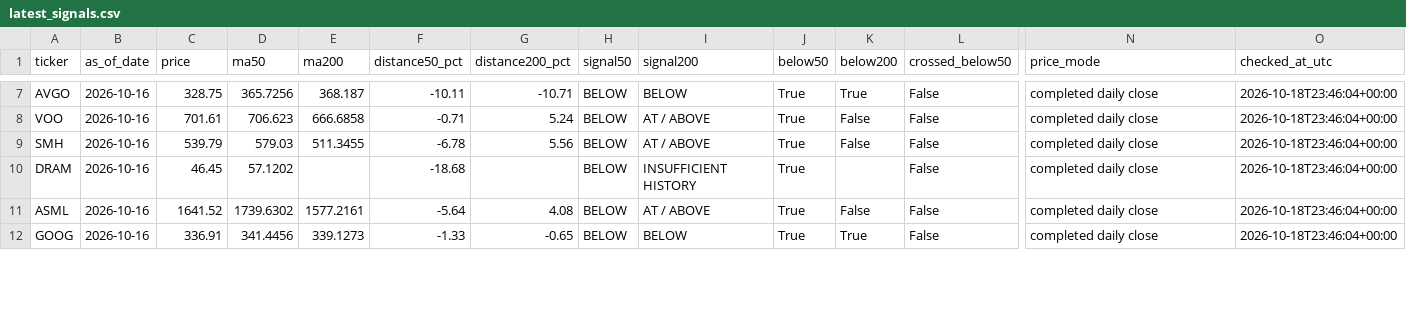
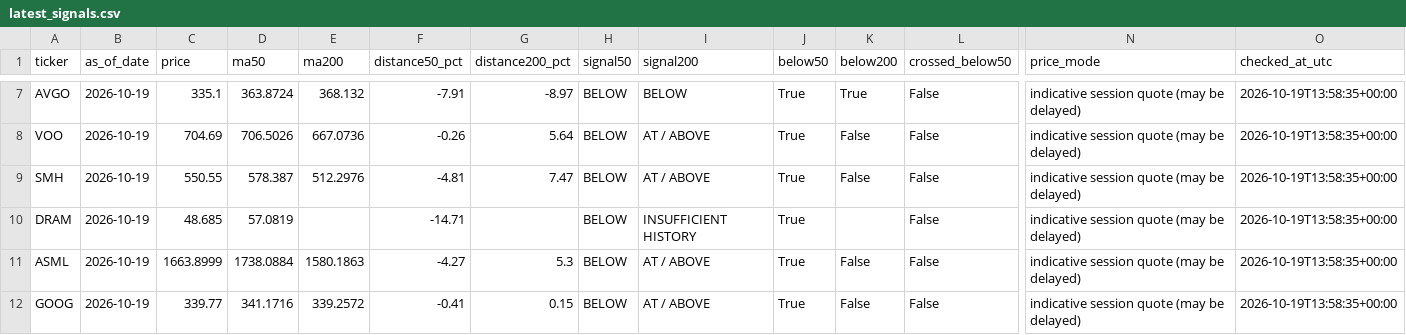
Before and after one commit to kmkrishnakant68-beep/stockpilot-cloud, a CSV file: stockpilot_data/latest_signals.csv, drawn as a sheet; only a part is shown, gaps mark what is left out; the diff covers the shown part only; the diff names each change by its address in the sheet, - before the commit and + after, or states it on an @@ line.

```diff
--- a/stockpilot_data/latest_signals.csv
+++ b/stockpilot_data/latest_signals.csv
-B7:B12 (as_of_date): 2026-10-16
+B7:B12 (as_of_date): 2026-10-19
-C7 (price): 328.75
+C7 (price): 335.1
-D7 (ma50): 365.7256
+D7 (ma50): 363.8724
-E7 (ma200): 368.187
+E7 (ma200): 368.132
-F7 (distance50_pct): -10.11
+F7 (distance50_pct): -7.91
-G7 (distance200_pct): -10.71
+G7 (distance200_pct): -8.97
-N7:N12 (price_mode): completed daily close
+N7:N12 (price_mode): indicative session quote (may be delayed)
-O7:O12 (checked_at_utc): 2026-10-18T23:46:04+00:00
+O7:O12 (checked_at_utc): 2026-10-19T13:58:35+00:00
-C8 (price): 701.61
+C8 (price): 704.69
-D8 (ma50): 706.623
+D8 (ma50): 706.5026
-E8 (ma200): 666.6858
+E8 (ma200): 667.0736
-F8 (distance50_pct): -0.71
+F8 (distance50_pct): -0.26
-G8 (distance200_pct): 5.24
+G8 (distance200_pct): 5.64
-C9 (price): 539.79
+C9 (price): 550.55
-D9 (ma50): 579.03
+D9 (ma50): 578.387
-E9 (ma200): 511.3455
+E9 (ma200): 512.2976
-F9 (distance50_pct): -6.78
+F9 (distance50_pct): -4.81
-G9 (distance200_pct): 5.56
+G9 (distance200_pct): 7.47
-C10 (price): 46.45
+C10 (price): 48.685
-D10 (ma50): 57.1202
+D10 (ma50): 57.0819
-F10 (distance50_pct): -18.68
+F10 (distance50_pct): -14.71
-C11 (price): 1641.52
+C11 (price): 1663.8999
-D11 (ma50): 1739.6302
+D11 (ma50): 1738.0884
-E11 (ma200): 1577.2161
+E11 (ma200): 1580.1863
-F11 (distance50_pct): -5.64
+F11 (distance50_pct): -4.27
-G11 (distance200_pct): 4.08
+G11 (distance200_pct): 5.3
-C12 (price): 336.91
+C12 (price): 339.77
-D12 (ma50): 341.4456
+D12 (ma50): 341.1716
-E12 (ma200): 339.1273
+E12 (ma200): 339.2572
-F12 (distance50_pct): -1.33
+F12 (distance50_pct): -0.41
-G12 (distance200_pct): -0.65
+G12 (distance200_pct): 0.15
-I12 (signal200): BELOW
+I12 (signal200): AT / ABOVE
-K12 (below200): True
+K12 (below200): False
```
Also changed, not shown: 76 edited cells elsewhere in this file, 4 other files.
